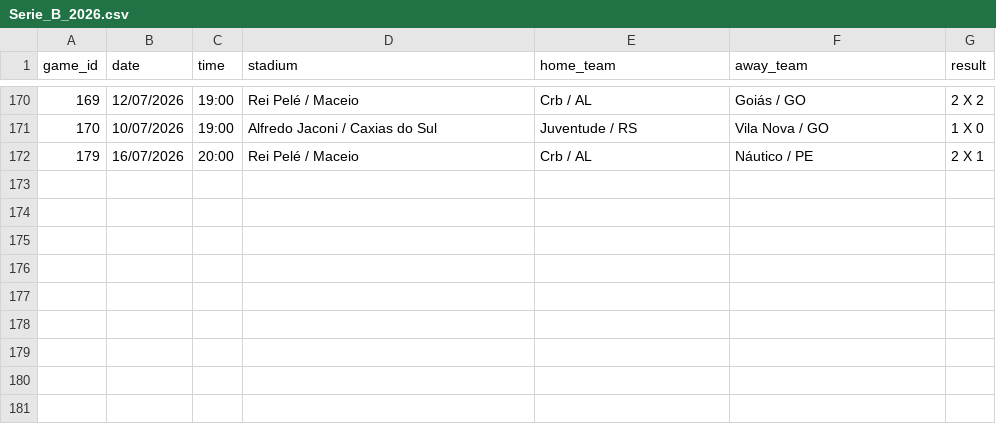
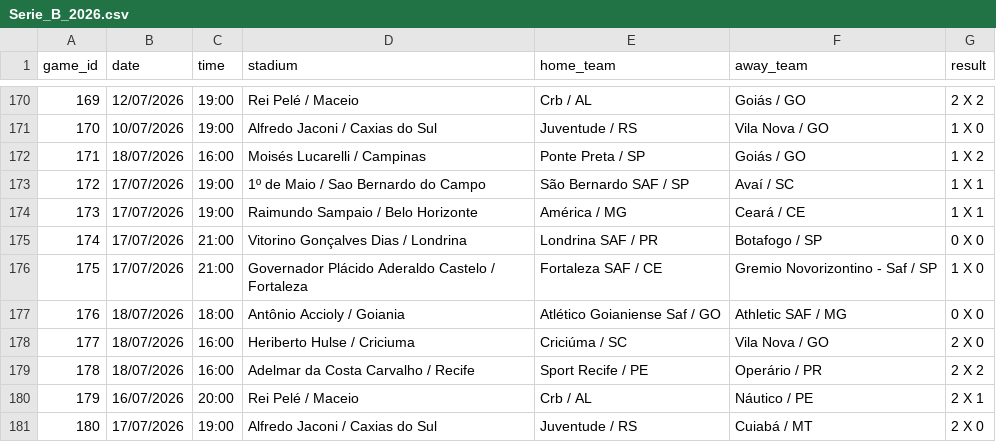
Before and after one commit to IgorMichels/campo-aberto, a CSV file: data/raw/brazil/cbf/Serie_B_2026.csv, drawn as a sheet; only a part is shown, gaps mark what is left out.

Commit message:
Refresh site data as of 2026-07-18 (#101)
Re-run the pipeline: scrape latest CBF/ESPN dockets, refit poisson_home,
resimulate Serie A/B, and re-export site data.

```diff
--- a/data/raw/brazil/cbf/Serie_B_2026.csv
+++ b/data/raw/brazil/cbf/Serie_B_2026.csv
@@ -171,2 +171,11 @@ game_id,date,time,stadium,home_team,away_team,result
 170,10/07/2026,19:00,Alfredo Jaconi / Caxias do Sul,Juventude / RS,Vila Nova / GO,1 X 0
+171,18/07/2026,16:00,Moisés Lucarelli / Campinas,Ponte Preta / SP,Goiás / GO,1 X 2
+172,17/07/2026,19:00,1º de Maio / Sao Bernardo do Campo,São Bernardo SAF / SP,Avaí / SC,1 X 1
+173,17/07/2026,19:00,Raimundo Sampaio / Belo Horizonte,América / MG,Ceará / CE,1 X 1
+174,17/07/2026,21:00,Vitorino Gonçalves Dias / Londrina,Londrina SAF / PR,Botafogo / SP,0 X 0
+175,17/07/2026,21:00,Governador Plácido Aderaldo Castelo / Fortaleza,Fortaleza SAF / CE,Gremio Novorizontino - Saf / SP,1 X 0
+176,18/07/2026,18:00,Antônio Accioly / Goiania,Atlético Goianiense Saf / GO,Athletic SAF / MG,0 X 0
+177,18/07/2026,16:00,Heriberto Hulse / Criciuma,Criciúma / SC,Vila Nova / GO,2 X 0
+178,18/07/2026,16:00,Adelmar da Costa Carvalho / Recife,Sport Recife / PE,Operário / PR,2 X 2
 179,16/07/2026,20:00,Rei Pelé / Maceio,Crb / AL,Náutico / PE,2 X 1
+180,17/07/2026,19:00,Alfredo Jaconi / Caxias do Sul,Juventude / RS,Cuiabá / MT,2 X 0
```
Also changed, not shown: data/raw/brazil/cbf/Serie_A_2026.csv, data/raw/brazil/espn/Serie_A_2026.csv, 8 other files.
